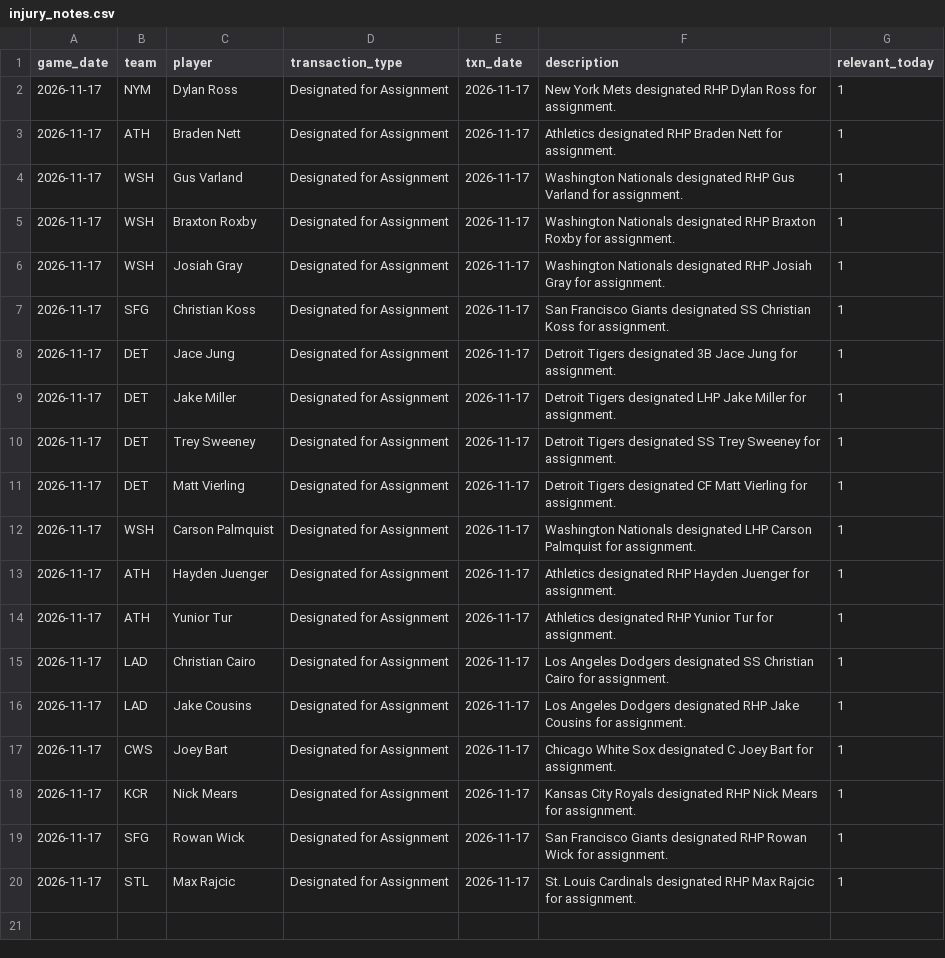
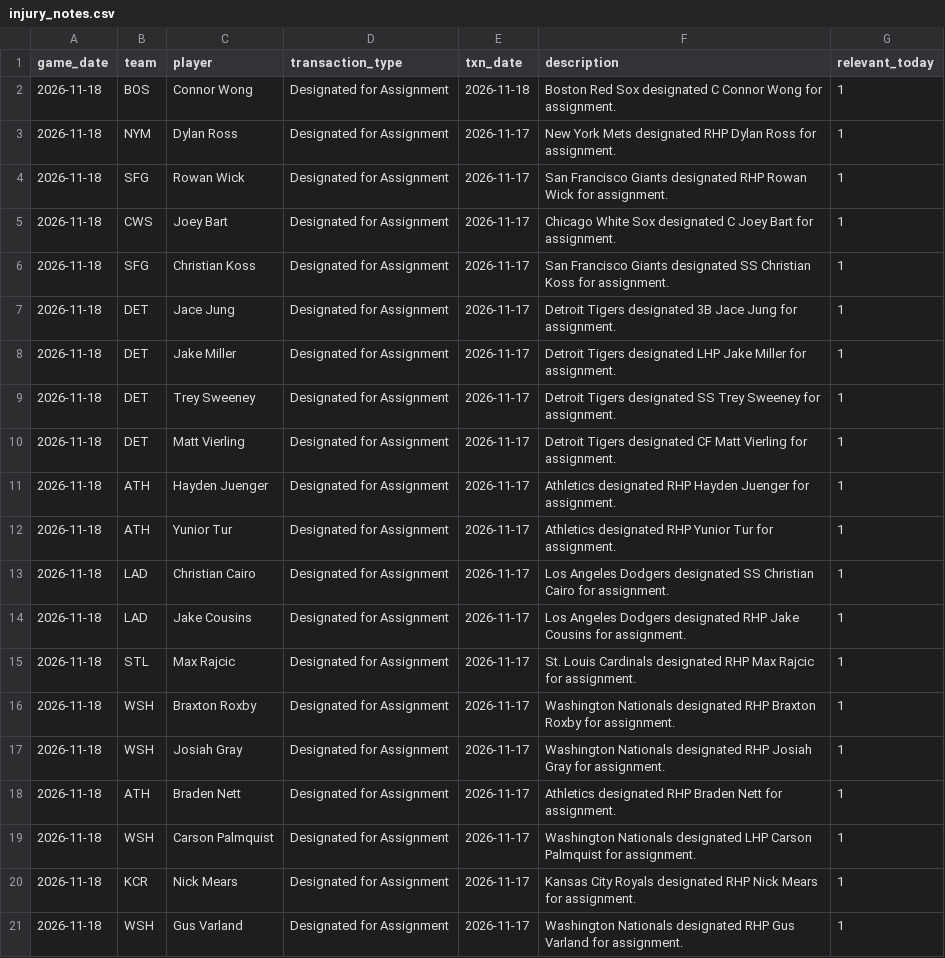
Before and after one commit to johnnydoe314/mlb-data, a CSV file: data/injury_notes.csv, drawn as a sheet.

Commit message:
Daily data 2026-11-18 21:02 UTC

```diff
--- a/data/injury_notes.csv
+++ b/data/injury_notes.csv
@@ -1,20 +1,21 @@
 game_date,team,player,transaction_type,txn_date,description,relevant_today
-2026-11-17,NYM,Dylan Ross,Designated for Assignment,2026-11-17,New York Mets designated RHP Dylan Ross for assignment.,1
-2026-11-17,ATH,Braden Nett,Designated for Assignment,2026-11-17,Athletics designated RHP Braden Nett for assignment.,1
-2026-11-17,WSH,Gus Varland,Designated for Assignment,2026-11-17,Washington Nationals designated RHP Gus Varland for assignment.,1
-2026-11-17,WSH,Braxton Roxby,Designated for Assignment,2026-11-17,Washington Nationals designated RHP Braxton Roxby for assignment.,1
-2026-11-17,WSH,Josiah Gray,Designated for Assignment,2026-11-17,Washington Nationals designated RHP Josiah Gray for assignment.,1
-2026-11-17,SFG,Christian Koss,Designated for Assignment,2026-11-17,San Francisco Giants designated SS Christian Koss for assignment.,1
-2026-11-17,DET,Jace Jung,Designated for Assignment,2026-11-17,Detroit Tigers designated 3B Jace Jung for assignment.,1
-2026-11-17,DET,Jake Miller,Designated for Assignment,2026-11-17,Detroit Tigers designated LHP Jake Miller for assignment.,1
-2026-11-17,DET,Trey Sweeney,Designated for Assignment,2026-11-17,Detroit Tigers designated SS Trey Sweeney for assignment.,1
-2026-11-17,DET,Matt Vierling,Designated for Assignment,2026-11-17,Detroit Tigers designated CF Matt Vierling for assignment.,1
-2026-11-17,WSH,Carson Palmquist,Designated for Assignment,2026-11-17,Washington Nationals designated LHP Carson Palmquist for assignment.,1
-2026-11-17,ATH,Hayden Juenger,Designated for Assignment,2026-11-17,Athletics designated RHP Hayden Juenger for assignment.,1
-2026-11-17,ATH,Yunior Tur,Designated for Assignment,2026-11-17,Athletics designated RHP Yunior Tur for assignment.,1
-2026-11-17,LAD,Christian Cairo,Designated for Assignment,2026-11-17,Los Angeles Dodgers designated SS Christian Cairo for assignment.,1
-2026-11-17,LAD,Jake Cousins,Designated for Assignment,2026-11-17,Los Angeles Dodgers designated RHP Jake Cousins for assignment.,1
-2026-11-17,CWS,Joey Bart,Designated for Assignment,2026-11-17,Chicago White Sox designated C Joey Bart for assignment.,1
-2026-11-17,KCR,Nick Mears,Designated for Assignment,2026-11-17,Kansas City Royals designated RHP Nick Mears for assignment.,1
-2026-11-17,SFG,Rowan Wick,Designated for Assignment,2026-11-17,San Francisco Giants designated RHP Rowan Wick for assignment.,1
-2026-11-17,STL,Max Rajcic,Designated for Assignment,2026-11-17,St. Louis Cardinals designated RHP Max Rajcic for assignment.,1
+2026-11-18,BOS,Connor Wong,Designated for Assignment,2026-11-18,Boston Red Sox designated C Connor Wong for assignment.,1
+2026-11-18,NYM,Dylan Ross,Designated for Assignment,2026-11-17,New York Mets designated RHP Dylan Ross for assignment.,1
+2026-11-18,SFG,Rowan Wick,Designated for Assignment,2026-11-17,San Francisco Giants designated RHP Rowan Wick for assignment.,1
+2026-11-18,CWS,Joey Bart,Designated for Assignment,2026-11-17,Chicago White Sox designated C Joey Bart for assignment.,1
+2026-11-18,SFG,Christian Koss,Designated for Assignment,2026-11-17,San Francisco Giants designated SS Christian Koss for assignment.,1
+2026-11-18,DET,Jace Jung,Designated for Assignment,2026-11-17,Detroit Tigers designated 3B Jace Jung for assignment.,1
+2026-11-18,DET,Jake Miller,Designated for Assignment,2026-11-17,Detroit Tigers designated LHP Jake Miller for assignment.,1
+2026-11-18,DET,Trey Sweeney,Designated for Assignment,2026-11-17,Detroit Tigers designated SS Trey Sweeney for assignment.,1
+2026-11-18,DET,Matt Vierling,Designated for Assignment,2026-11-17,Detroit Tigers designated CF Matt Vierling for assignment.,1
+2026-11-18,ATH,Hayden Juenger,Designated for Assignment,2026-11-17,Athletics designated RHP Hayden Juenger for assignment.,1
+2026-11-18,ATH,Yunior Tur,Designated for Assignment,2026-11-17,Athletics designated RHP Yunior Tur for assignment.,1
+2026-11-18,LAD,Christian Cairo,Designated for Assignment,2026-11-17,Los Angeles Dodgers designated SS Christian Cairo for assignment.,1
+2026-11-18,LAD,Jake Cousins,Designated for Assignment,2026-11-17,Los Angeles Dodgers designated RHP Jake Cousins for assignment.,1
+2026-11-18,STL,Max Rajcic,Designated for Assignment,2026-11-17,St. Louis Cardinals designated RHP Max Rajcic for assignment.,1
+2026-11-18,WSH,Braxton Roxby,Designated for Assignment,2026-11-17,Washington Nationals designated RHP Braxton Roxby for assignment.,1
+2026-11-18,WSH,Josiah Gray,Designated for Assignment,2026-11-17,Washington Nationals designated RHP Josiah Gray for assignment.,1
+2026-11-18,ATH,Braden Nett,Designated for Assignment,2026-11-17,Athletics designated RHP Braden Nett for assignment.,1
+2026-11-18,WSH,Carson Palmquist,Designated for Assignment,2026-11-17,Washington Nationals designated LHP Carson Palmquist for assignment.,1
+2026-11-18,KCR,Nick Mears,Designated for Assignment,2026-11-17,Kansas City Royals designated RHP Nick Mears for assignment.,1
+2026-11-18,WSH,Gus Varland,Designated for Assignment,2026-11-17,Washington Nationals designated RHP Gus Varland for assignment.,1
```
Also changed, not shown: data/bullpen.csv, data/stats.csv, 6 other files.
